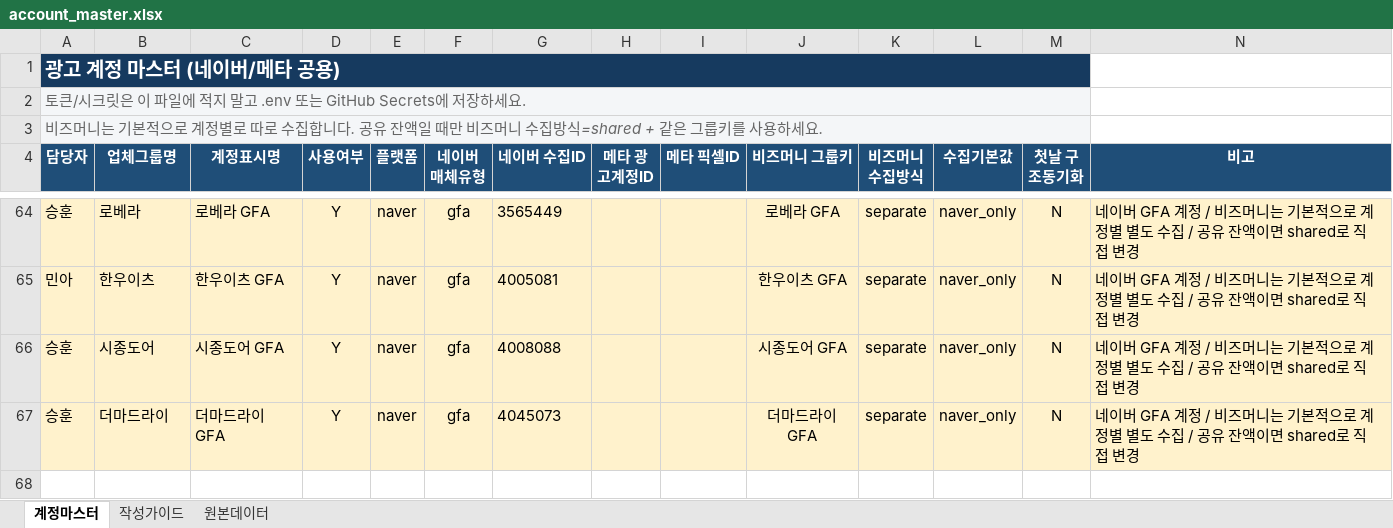
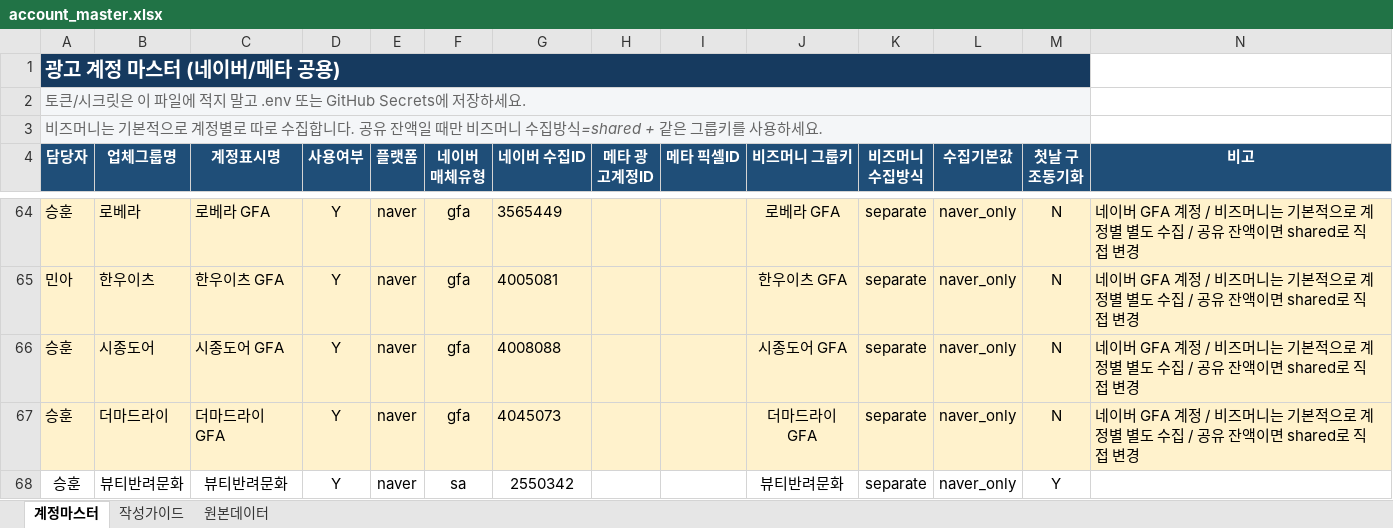
Before and after one commit to gimsudal20-prog/DA_ads, an Excel workbook: account_master.xlsx, sheet 계정마스터, drawn as a sheet; only a part is shown, gaps mark what is left out; values as stored, in another font and other column widths than the file's, no borders; the diff names each change by its address in the sheet, - before the commit and + after, or states it on an @@ line.

Commit message:
Add files via upload

```diff
--- a/account_master.xlsx (sheet 계정마스터)
+++ b/account_master.xlsx (sheet 계정마스터)
+row 68: 승훈 | 뷰티반려문화 | 뷰티반려문화 | Y | naver | sa | 2550342 |  |  | 뷰티반려문화 | separate | naver_only | Y
```
